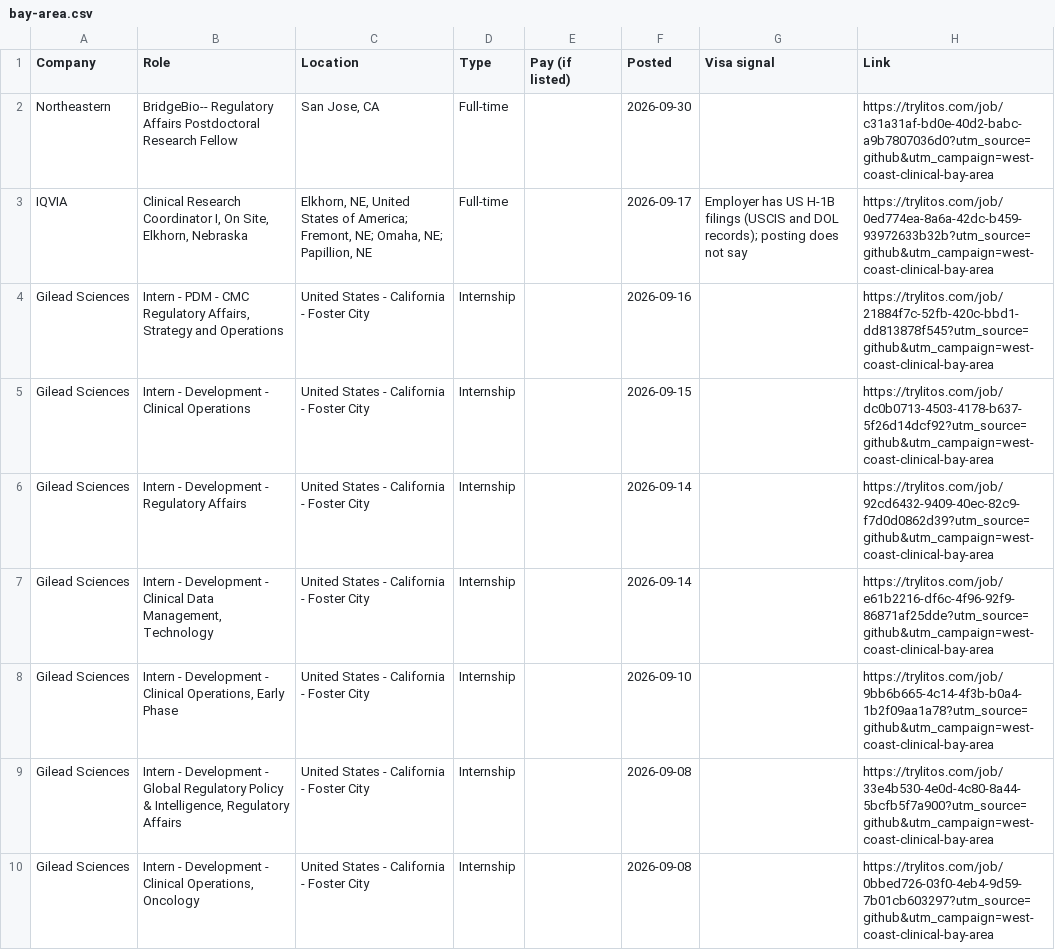
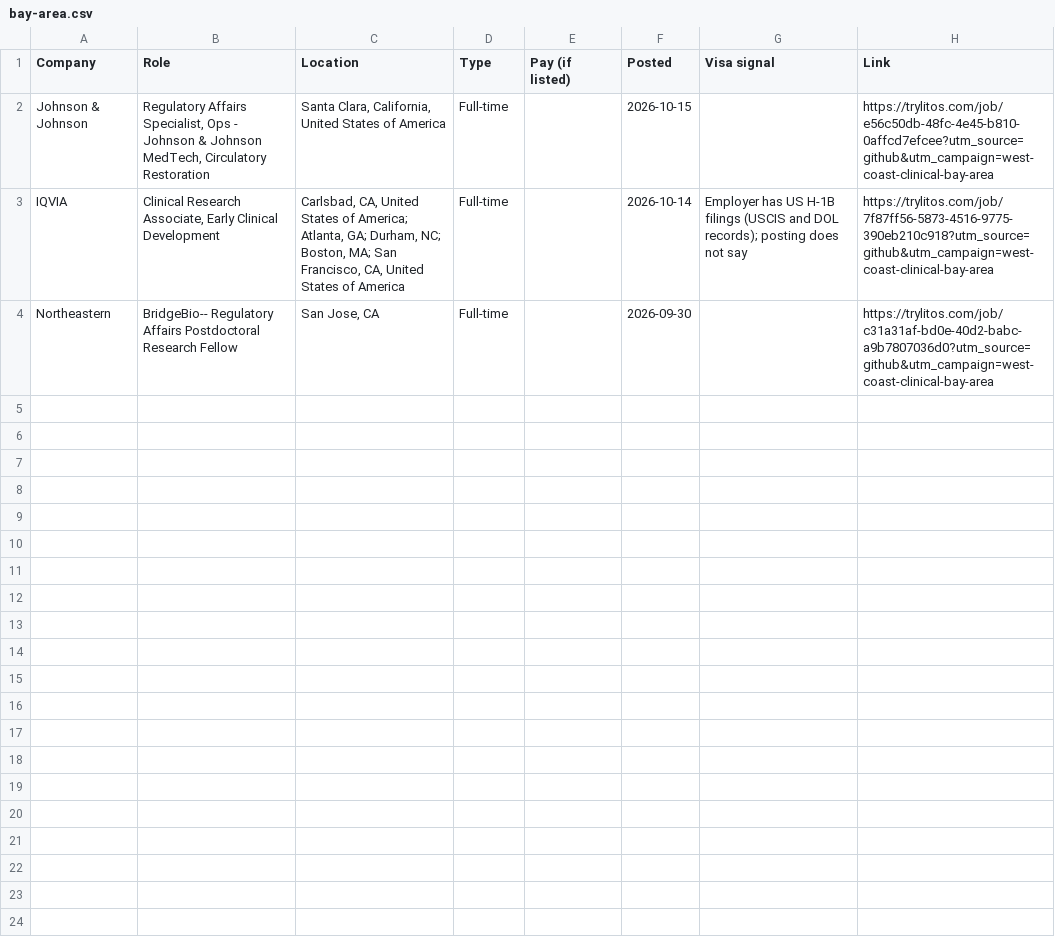
Before and after one commit to mehek-builds/West-Coast-and-Remote-Clinical-Research-Jobs, a CSV file: csv/bay-area.csv, drawn as a sheet; removed rows and columns are numbered as before the commit, all else as after; the diff names each change by its address in the sheet, - before the commit and + after, or states it on an @@ line.

```diff
--- a/csv/bay-area.csv
+++ b/csv/bay-area.csv
+row 2: Johnson & Johnson | Regulatory Affairs Specialist, Ops - Johnson & Johnson MedTech, Circulatory Restoration | Santa Clara, California, United States of America | Full-time |  | 2026-10-15 |  | https://trylitos.com/job/e56c50db-48fc-4e45-b810-0affcd7efcee?utm_source=github&utm_campaign=west-coast-clinical-bay-area
+row 3: IQVIA | Clinical Research Associate, Early Clinical Development | Carlsbad, CA, United States of America; Atlanta, GA; Durham, NC; Boston, MA; San Francisco, CA, United States of America | Full-time |  | 2026-10-14 | Employer has US H-1B filings (USCIS and DOL records); posting does not say | https://trylitos.com/job/7f87ff56-5873-4516-9775-390eb210c918?utm_source=github&utm_campaign=west-coast-clinical-bay-area
-row 3: IQVIA | Clinical Research Coordinator I, On Site, Elkhorn, Nebraska | Elkhorn, NE, United States of America; Fremont, NE; Omaha, NE; Papillion, NE | Full-time |  | 2026-09-17 | Employer has US H-1B filings (USCIS and DOL records); posting does not say | https://trylitos.com/job/0ed774ea-8a6a-42dc-b459-93972633b32b?utm_source=github&utm_campaign=west-coast-clinical-bay-area
-row 4: Gilead Sciences | Intern - PDM - CMC Regulatory Affairs, Strategy and Operations | United States - California - Foster City | Internship |  | 2026-09-16 |  | https://trylitos.com/job/21884f7c-52fb-420c-bbd1-dd813878f545?utm_source=github&utm_campaign=west-coast-clinical-bay-area
-row 5: Gilead Sciences | Intern - Development - Clinical Operations | United States - California - Foster City | Internship |  | 2026-09-15 |  | https://trylitos.com/job/dc0b0713-4503-4178-b637-5f26d14dcf92?utm_source=github&utm_campaign=west-coast-clinical-bay-area
-row 6: Gilead Sciences | Intern - Development - Regulatory Affairs | United States - California - Foster City | Internship |  | 2026-09-14 |  | https://trylitos.com/job/92cd6432-9409-40ec-82c9-f7d0d0862d39?utm_source=github&utm_campaign=west-coast-clinical-bay-area
-row 7: Gilead Sciences | Intern - Development - Clinical Data Management, Technology | United States - California - Foster City | Internship |  | 2026-09-14 |  | https://trylitos.com/job/e61b2216-df6c-4f96-92f9-86871af25dde?utm_source=github&utm_campaign=west-coast-clinical-bay-area
-row 8: Gilead Sciences | Intern - Development - Clinical Operations, Early Phase | United States - California - Foster City | Internship |  | 2026-09-10 |  | https://trylitos.com/job/9bb6b665-4c14-4f3b-b0a4-1b2f09aa1a78?utm_source=github&utm_campaign=west-coast-clinical-bay-area
-row 9: Gilead Sciences | Intern - Development - Global Regulatory Policy & Intelligence, Regulatory Affairs | United States - California - Foster City | Internship |  | 2026-09-08 |  | https://trylitos.com/job/33e4b530-4e0d-4c80-8a44-5bcfb5f7a900?utm_source=github&utm_campaign=west-coast-clinical-bay-area
-row 10: Gilead Sciences | Intern - Development - Clinical Operations, Oncology | United States - California - Foster City | Internship |  | 2026-09-08 |  | https://trylitos.com/job/0bbed726-03f0-4eb4-9d59-7b01cb603297?utm_source=github&utm_campaign=west-coast-clinical-bay-area
```
Also changed, not shown: csv/all.csv, csv/los-angeles.csv, 6 other files.
